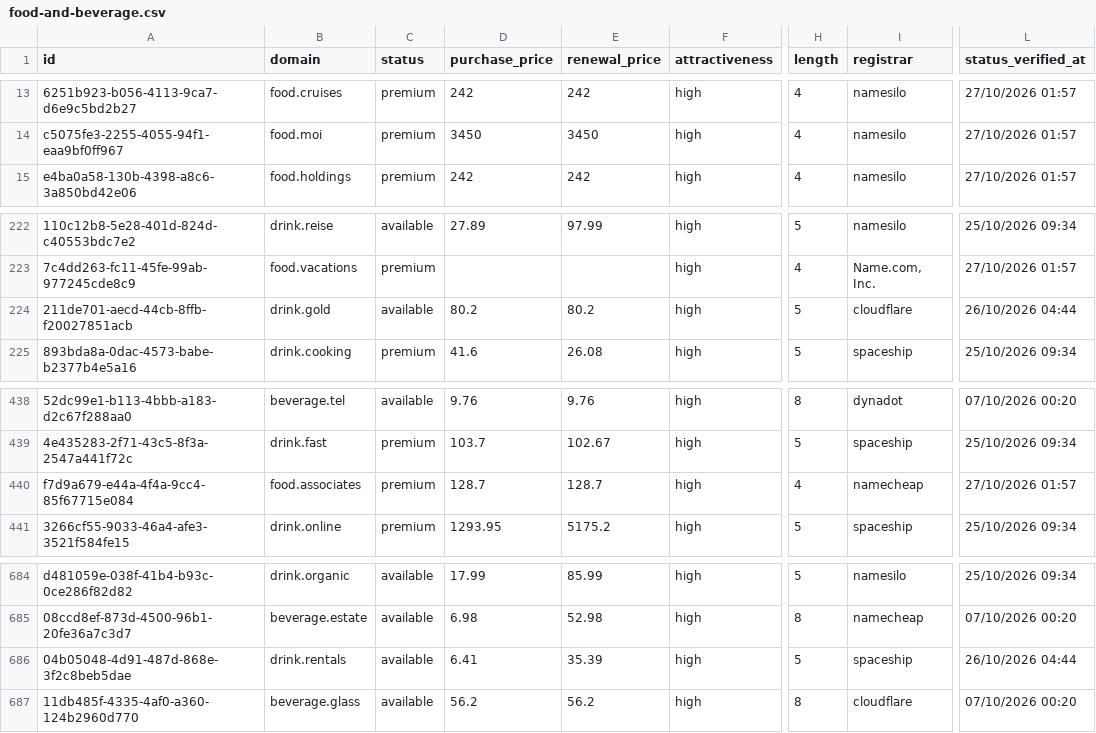
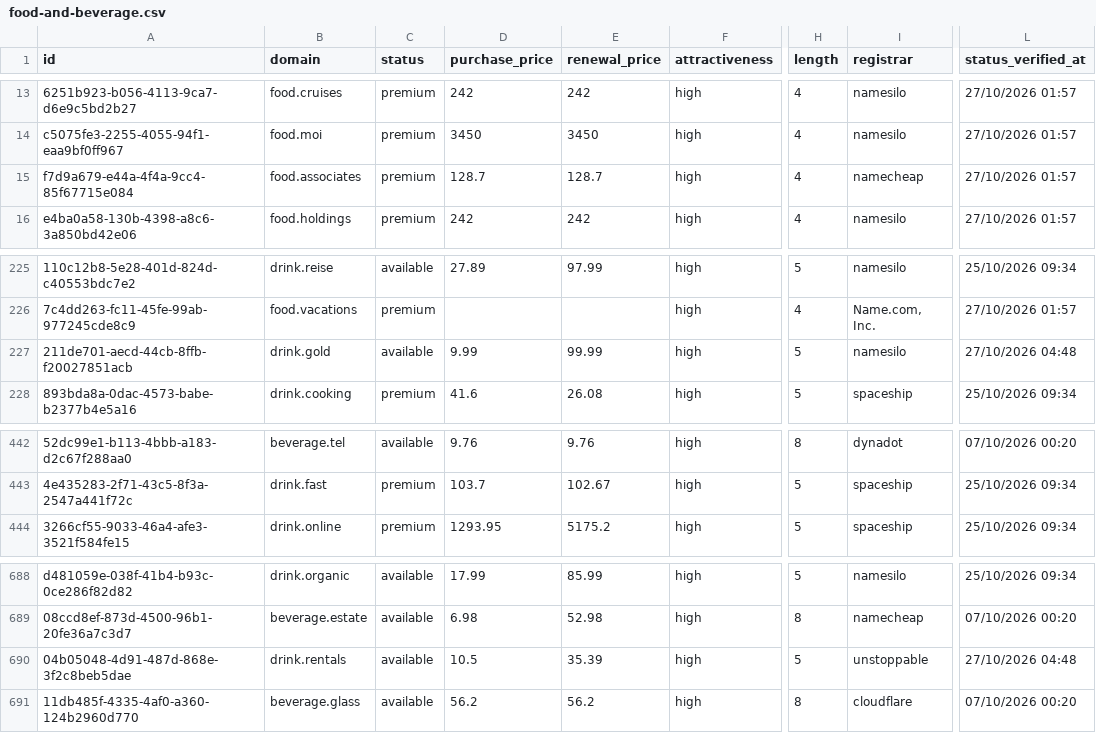
Before and after one commit to UniqueDomains/food-and-beverage-oneword-domains, a CSV file: food-and-beverage.csv, drawn as a sheet; only a part is shown, gaps mark what is left out; addresses are those after the commit; the diff covers the shown part only; the diff names each change by its address in the sheet, - before the commit and + after, or states it on an @@ line.

```diff
--- a/food-and-beverage.csv
+++ b/food-and-beverage.csv
@@ row 440 moved to row 15: f7d9a679-e44a-4f4a-9cc4-85f67715e084 @@
-D227 (purchase_price): 80.2
+D227 (purchase_price): 9.99
-E227 (renewal_price): 80.2
+E227 (renewal_price): 99.99
-I227 (registrar): cloudflare
+I227 (registrar): namesilo
-L227 (status_verified_at): 26/10/2026 04:44
+L227 (status_verified_at): 27/10/2026 04:48
-D690 (purchase_price): 6.41
+D690 (purchase_price): 10.5
-I690 (registrar): spaceship
+I690 (registrar): unstoppable
-L690 (status_verified_at): 26/10/2026 04:44
+L690 (status_verified_at): 27/10/2026 04:48
```
Also changed, not shown: 4 added rows and 4 removed rows elsewhere in this file, 3 other files.
